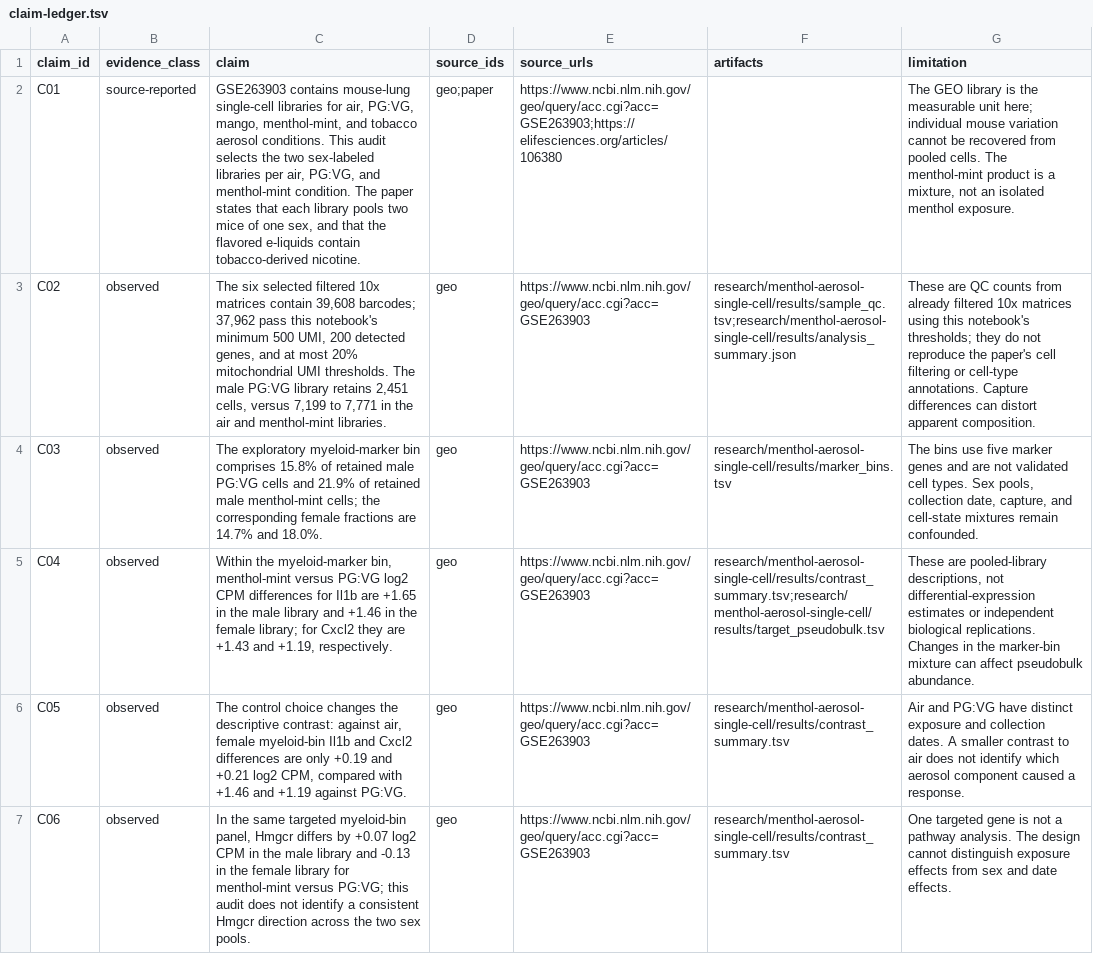
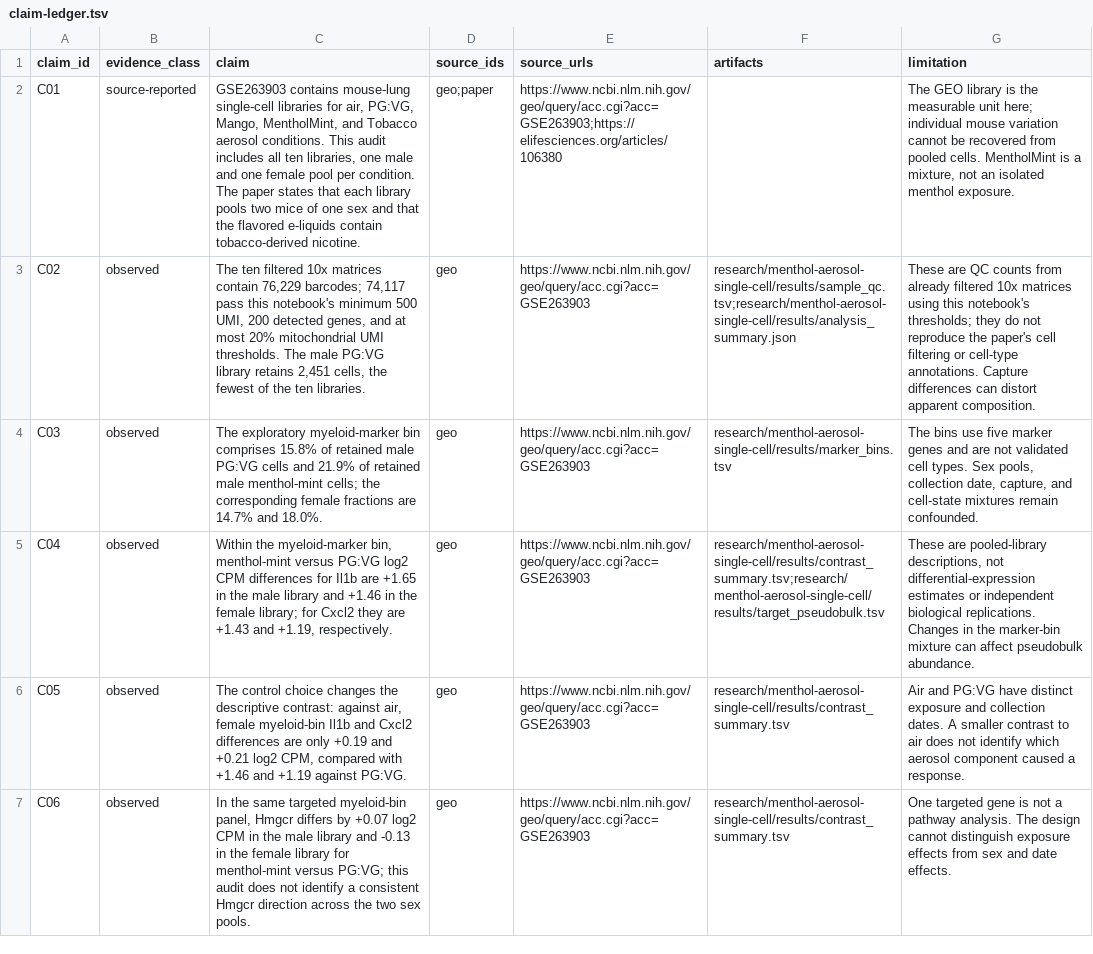
Before and after one commit to Terpedia/terpedia-menthol-aerosol-single-cell, a TSV file: research/menthol-aerosol-single-cell/generated/claim-ledger.tsv, drawn as a sheet; only a part is shown; the diff covers the shown part only; the diff names each change by its address in the sheet, - before the commit and + after, or states it on an @@ line.

Commit message:
Extend menthol aerosol audit to all ten GEO libraries

```diff
--- a/research/menthol-aerosol-single-cell/generated/claim-ledger.tsv
+++ b/research/menthol-aerosol-single-cell/generated/claim-ledger.tsv
-C2 (claim): …air, PG:VG, mango, menthol-mint, and tobacco aerosol conditions. This audit selects the two sex-labeled libraries per air, PG:VG, and menthol-mint condition. The paper states that each library pools two mice of one sex, and that…
+C2 (claim): …air, PG:VG, Mango, MentholMint, and Tobacco aerosol conditions. This audit includes all ten libraries, one male and one female pool per condition. The paper states that each library pools two mice of one sex and that…
-G2 (limitation): …pooled cells. The menthol-mint product is a…
+G2 (limitation): …pooled cells. MentholMint is a…
-C3 (claim): The six selected filtered 10x matrices contain 39,608 barcodes; 37,962 pass this notebook's minimum 500 UMI, 200 detected genes, and at most 20% mitochondrial UMI thresholds. The male PG:VG library retains 2,451 cells, versus 7,199 to 7,771 in the air and menthol-mint libraries.
+C3 (claim): The ten filtered 10x matrices contain 76,229 barcodes; 74,117 pass this notebook's minimum 500 UMI, 200 detected genes, and at most 20% mitochondrial UMI thresholds. The male PG:VG library retains 2,451 cells, the fewest of the ten libraries.
```
Also changed, not shown: 1 added row and 1 edited cell elsewhere in this file, 11 other files.
